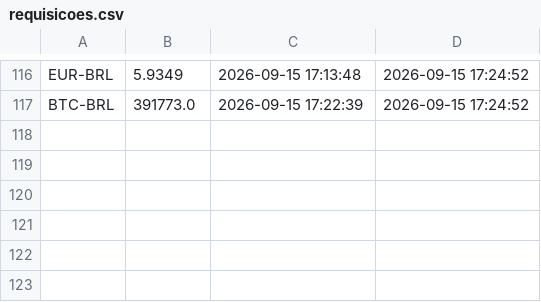
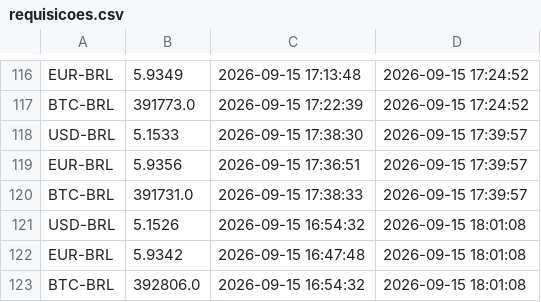
Before and after one commit to daniloofrs/api-data-fetcher, a CSV file: data/requisicoes.csv, drawn as a sheet; only a part is shown, gaps mark what is left out; the diff names each change by its address in the sheet, - before the commit and + after, or states it on an @@ line.

```diff
--- a/data/requisicoes.csv
+++ b/data/requisicoes.csv
+row 118: USD-BRL | 5.1533 | 2026-09-15 17:38:30 | 2026-09-15 17:39:57
+row 119: EUR-BRL | 5.9356 | 2026-09-15 17:36:51 | 2026-09-15 17:39:57
+row 120: BTC-BRL | 391731.0 | 2026-09-15 17:38:33 | 2026-09-15 17:39:57
+row 121: USD-BRL | 5.1526 | 2026-09-15 16:54:32 | 2026-09-15 18:01:08
+row 122: EUR-BRL | 5.9342 | 2026-09-15 16:47:48 | 2026-09-15 18:01:08
+row 123: BTC-BRL | 392806.0 | 2026-09-15 16:54:32 | 2026-09-15 18:01:08
```
Also changed, not shown: 1 other file.
